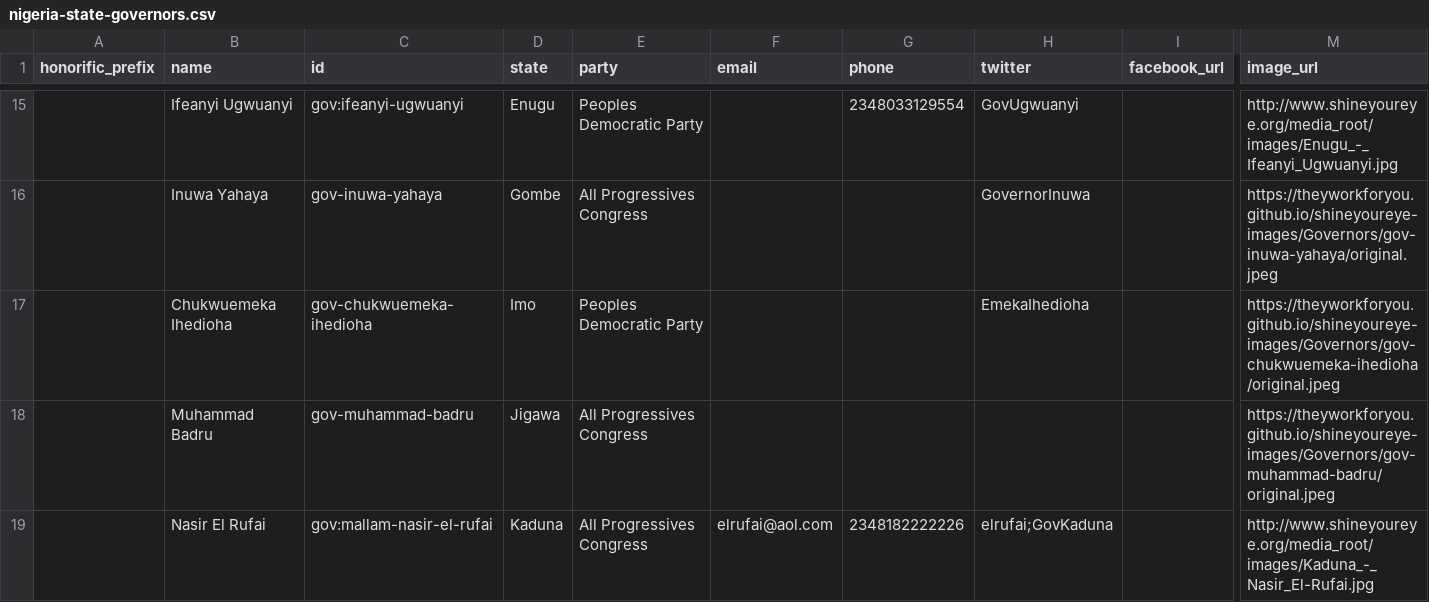
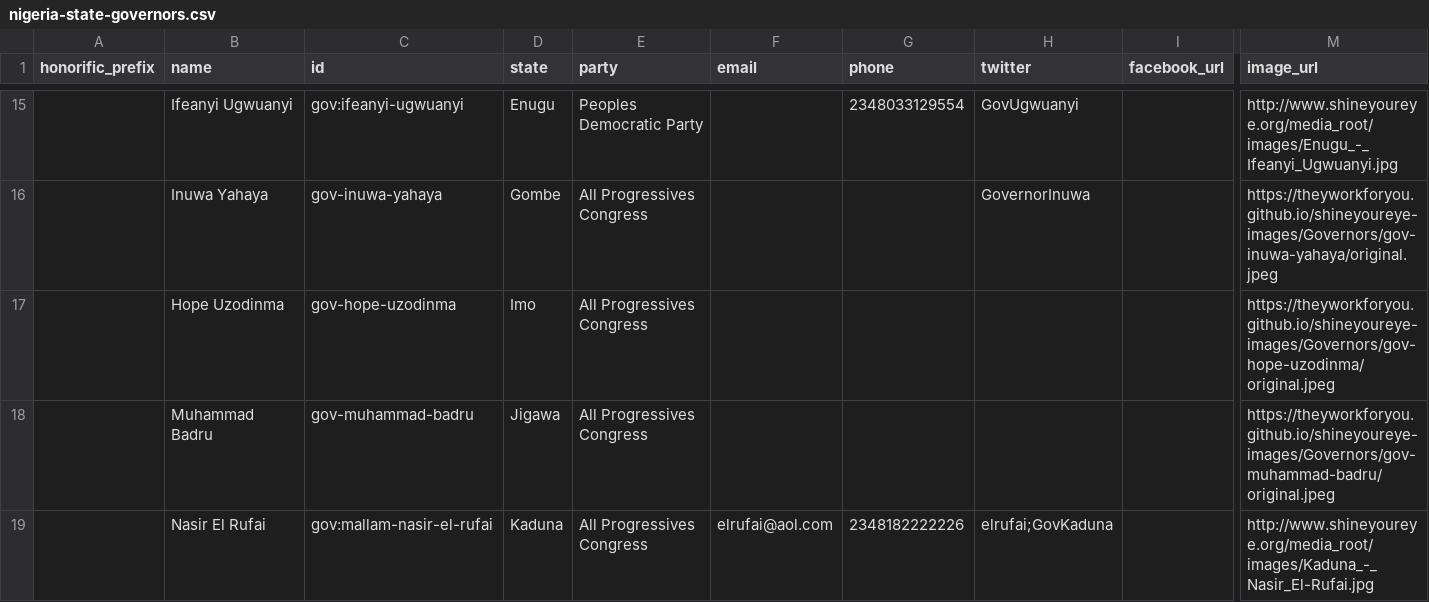
Before and after one commit to theyworkforyou/shineyoureye-sinatra, a CSV file: morph/nigeria-state-governors.csv, drawn as a sheet; only a part is shown, gaps mark what is left out; removed rows and columns are numbered as before the commit, all else as after; rows hold the shown columns only; the diff names each change by its address in the sheet, - before the commit and + after, or states it on an @@ line.

```diff
--- a/morph/nigeria-state-governors.csv
+++ b/morph/nigeria-state-governors.csv
-row 17:  | Chukwuemeka Ihedioha | gov-chukwuemeka-ihedioha | Imo | Peoples Democratic Party |  |  | EmekaIhedioha |  | https://theyworkforyou.github.io/shineyoureye-images/Governors/gov-chukwuemeka-ihedioha/original.jpeg
+row 17:  | Hope Uzodinma | gov-hope-uzodinma | Imo | All Progressives Congress |  |  |  |  | https://theyworkforyou.github.io/shineyoureye-images/Governors/gov-hope-uzodinma/original.jpeg
```
Also changed, not shown: data/extra-slugs.csv.
